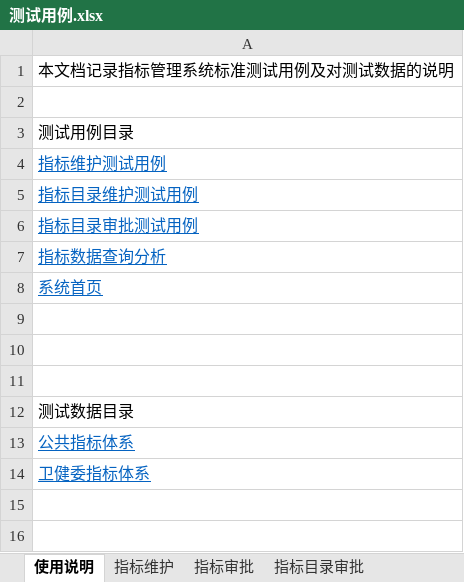
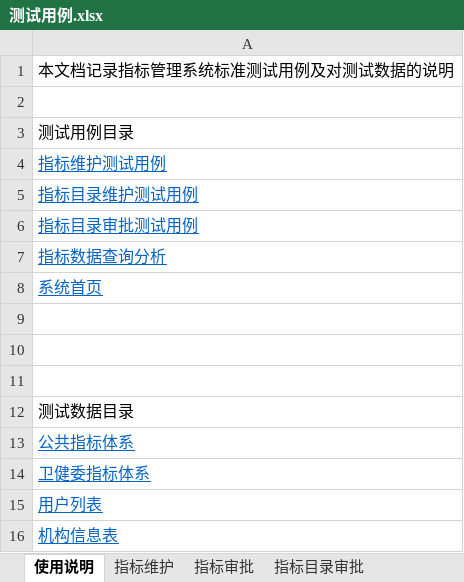
Before and after one commit to xiaoy597/metric-sys, an Excel workbook: test-case/测试用例/测试用例.xlsx, sheet 使用说明, drawn as a sheet; values as stored, in another font and other column widths than the file's, no borders; the diff names each change by its address in the sheet, - before the commit and + after, or states it on an @@ line.

```diff
--- a/test-case/测试用例/测试用例.xlsx (sheet 使用说明)
+++ b/test-case/测试用例/测试用例.xlsx (sheet 使用说明)
+row 15: 用户列表
+row 16: 机构信息表
```
Also changed, not shown: sheet 系统管理, sheet 指标审批, sheet 指标维护, other sheet tabs, 5 other files.
